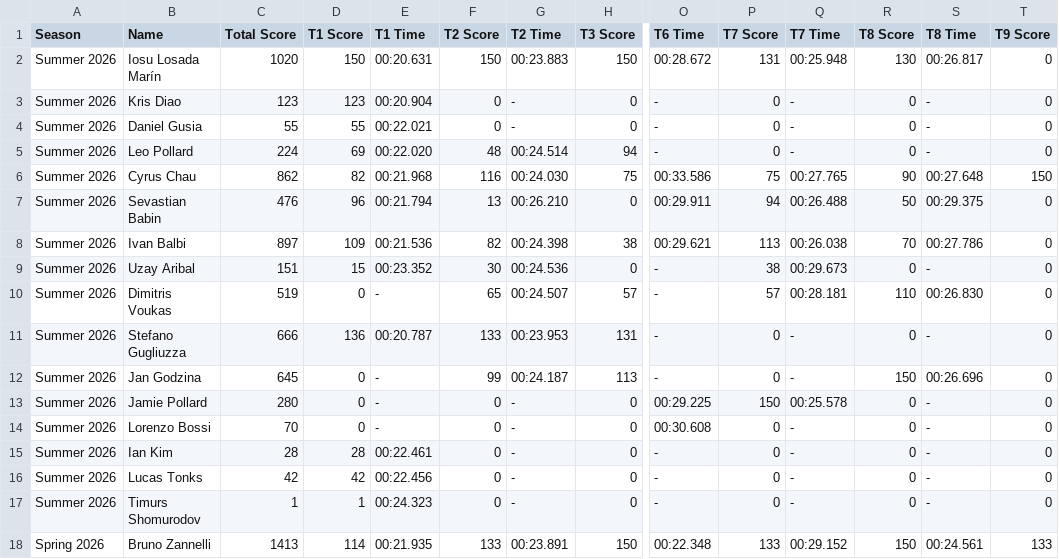
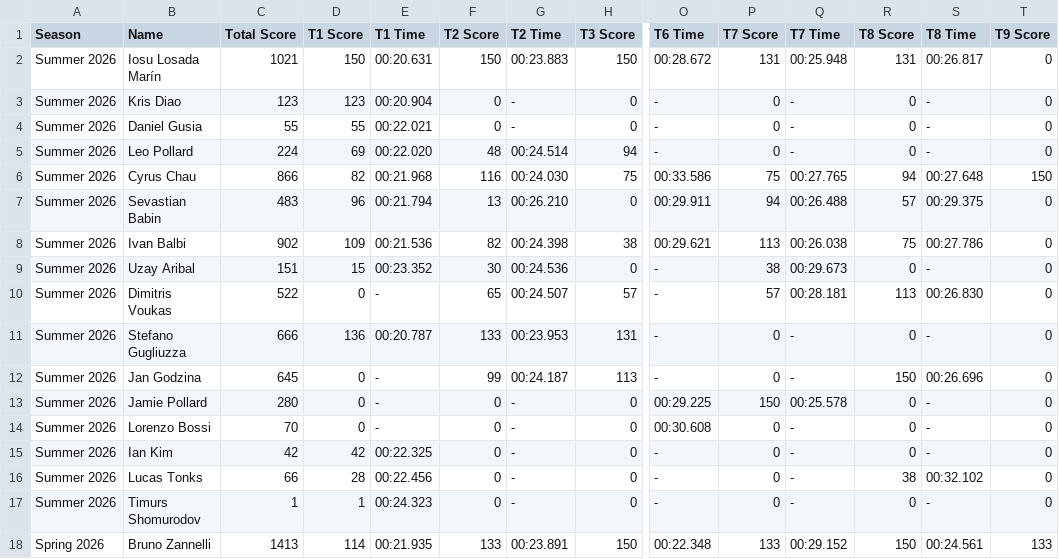
Before and after one commit to MrAtkin/BSN_trackmania_leaderboard, a CSV file: student_stats.csv, drawn as a sheet; only a part is shown, gaps mark what is left out; removed rows and columns are numbered as before the commit, all else as after; rows hold the shown columns only; the diff names each change by its address in the sheet, - before the commit and + after, or states it on an @@ line.

Commit message:
Exclude Mr Atkin from Track Records table

```diff
--- a/student_stats.csv
+++ b/student_stats.csv
-C2 (Total Score): 1020
+C2 (Total Score): 1021
-R2 (T8 Score): 130
+R2 (T8 Score): 131
-C6 (Total Score): 862
+C6 (Total Score): 866
-R6 (T8 Score): 90
+R6 (T8 Score): 94
-C7 (Total Score): 476
+C7 (Total Score): 483
-R7 (T8 Score): 50
+R7 (T8 Score): 57
-C8 (Total Score): 897
+C8 (Total Score): 902
-R8 (T8 Score): 70
+R8 (T8 Score): 75
-C10 (Total Score): 519
+C10 (Total Score): 522
-R10 (T8 Score): 110
+R10 (T8 Score): 113
-row 15: Summer 2026 | Ian Kim | 28 | 28 | 00:22.461 | 0 | - | 0 | - | 0 | - | 0 | - | 0
-B15 (Name): Lucas Tonks
+B15 (Name): Ian Kim
-E15 (T1 Time): 00:22.456
+E15 (T1 Time): 00:22.325
+row 16: Summer 2026 | Lucas Tonks | 66 | 28 | 00:22.456 | 0 | - | 0 | - | 0 | - | 38 | 00:32.102 | 0
```
Also changed, not shown: 1 other file.
